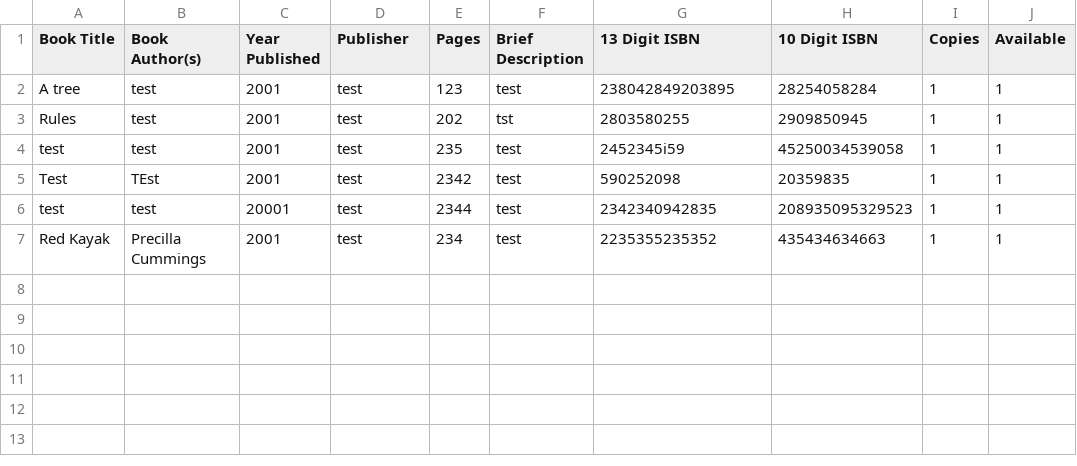
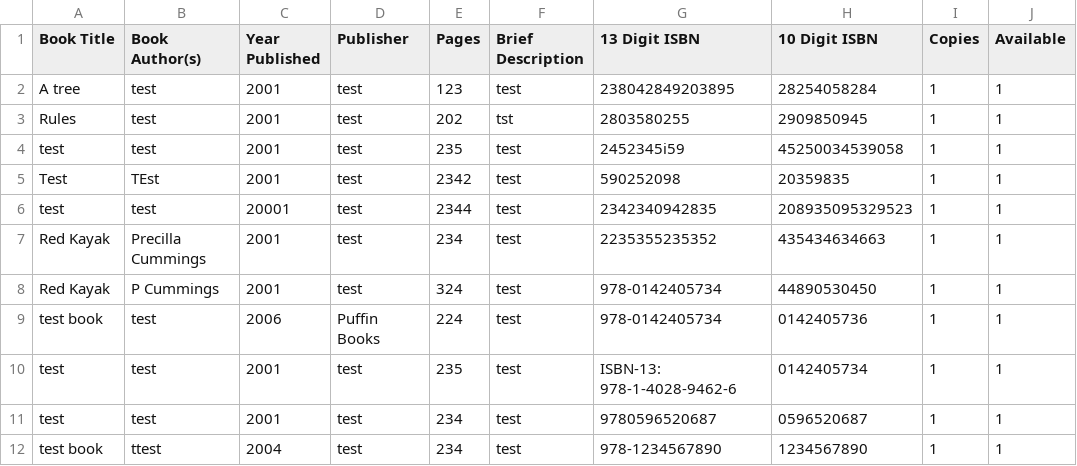
Before and after one commit to jkrovitz/CS622-TermProject, a CSV file: src/main/java/edu/bu/jkrovitz/console/model/csvs/booklist.csv, drawn as a sheet; the diff names each change by its address in the sheet, - before the commit and + after, or states it on an @@ line.

Commit message:
Validate some book attributes

```diff
--- a/src/main/java/edu/bu/jkrovitz/console/model/csvs/booklist.csv
+++ b/src/main/java/edu/bu/jkrovitz/console/model/csvs/booklist.csv
+row 8: Red Kayak | P Cummings | 2001 | test | 324 | test | 978-0142405734 | 44890530450 | 1 | 1
+row 9: test book | test | 2006 | Puffin Books | 224 | test | 978-0142405734 | 0142405736 | 1 | 1
+row 10: test | test | 2001 | test | 235 | test | ISBN-13: 978-1-4028-9462-6 | 0142405734 | 1 | 1
+row 11: test | test | 2001 | test | 234 | test | 9780596520687 | 0596520687 | 1 | 1
+row 12: test book | ttest | 2004 | test | 234 | test | 978-1234567890 | 1234567890 | 1 | 1
```
Also changed, not shown: 15 other files.
